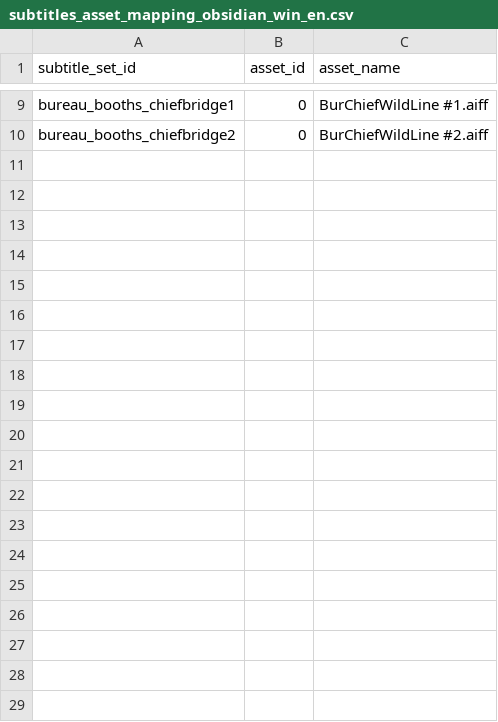
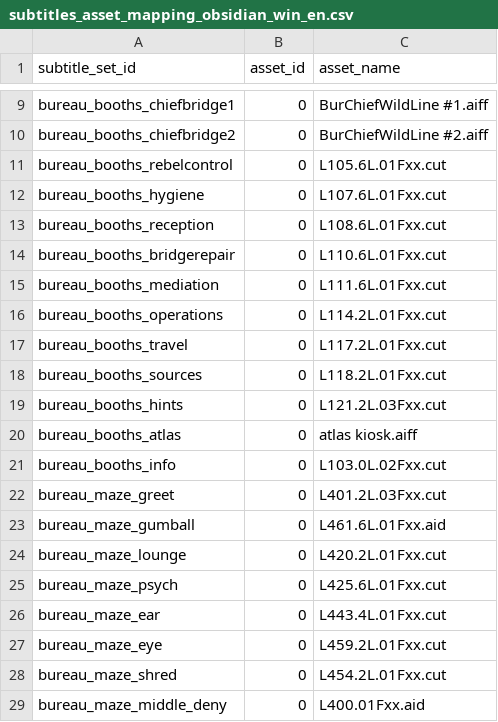
Before and after one commit to elasota/obsidian-subtitles, a CSV file: subtitles_asset_mapping_obsidian_win_en.csv, drawn as a sheet; only a part is shown, gaps mark what is left out; the diff covers the shown part only; the diff names each change by its address in the sheet, - before the commit and + after, or states it on an @@ line.

Commit message:
Update through cube maze

```diff
--- a/subtitles_asset_mapping_obsidian_win_en.csv
+++ b/subtitles_asset_mapping_obsidian_win_en.csv
+row 11: bureau_booths_rebelcontrol | 0 | L105.6L.01Fxx.cut
+row 12: bureau_booths_hygiene | 0 | L107.6L.01Fxx.cut
+row 13: bureau_booths_reception | 0 | L108.6L.01Fxx.cut
+row 14: bureau_booths_bridgerepair | 0 | L110.6L.01Fxx.cut
+row 15: bureau_booths_mediation | 0 | L111.6L.01Fxx.cut
+row 16: bureau_booths_operations | 0 | L114.2L.01Fxx.cut
+row 17: bureau_booths_travel | 0 | L117.2L.01Fxx.cut
+row 18: bureau_booths_sources | 0 | L118.2L.01Fxx.cut
+row 19: bureau_booths_hints | 0 | L121.2L.03Fxx.cut
+row 20: bureau_booths_atlas | 0 | atlas kiosk.aiff
+row 21: bureau_booths_info | 0 | L103.0L.02Fxx.cut
+row 22: bureau_maze_greet | 0 | L401.2L.03Fxx.cut
+row 23: bureau_maze_gumball | 0 | L461.6L.01Fxx.aid
+row 24: bureau_maze_lounge | 0 | L420.2L.01Fxx.cut
+row 25: bureau_maze_psych | 0 | L425.6L.01Fxx.cut
+row 26: bureau_maze_ear | 0 | L443.4L.01Fxx.cut
+row 27: bureau_maze_eye | 0 | L459.2L.01Fxx.cut
+row 28: bureau_maze_shred | 0 | L454.2L.01Fxx.cut
+row 29: bureau_maze_middle_deny | 0 | L400.01Fxx.aid
```
Also changed, not shown: 10 added rows elsewhere in this file, 2 other files.
